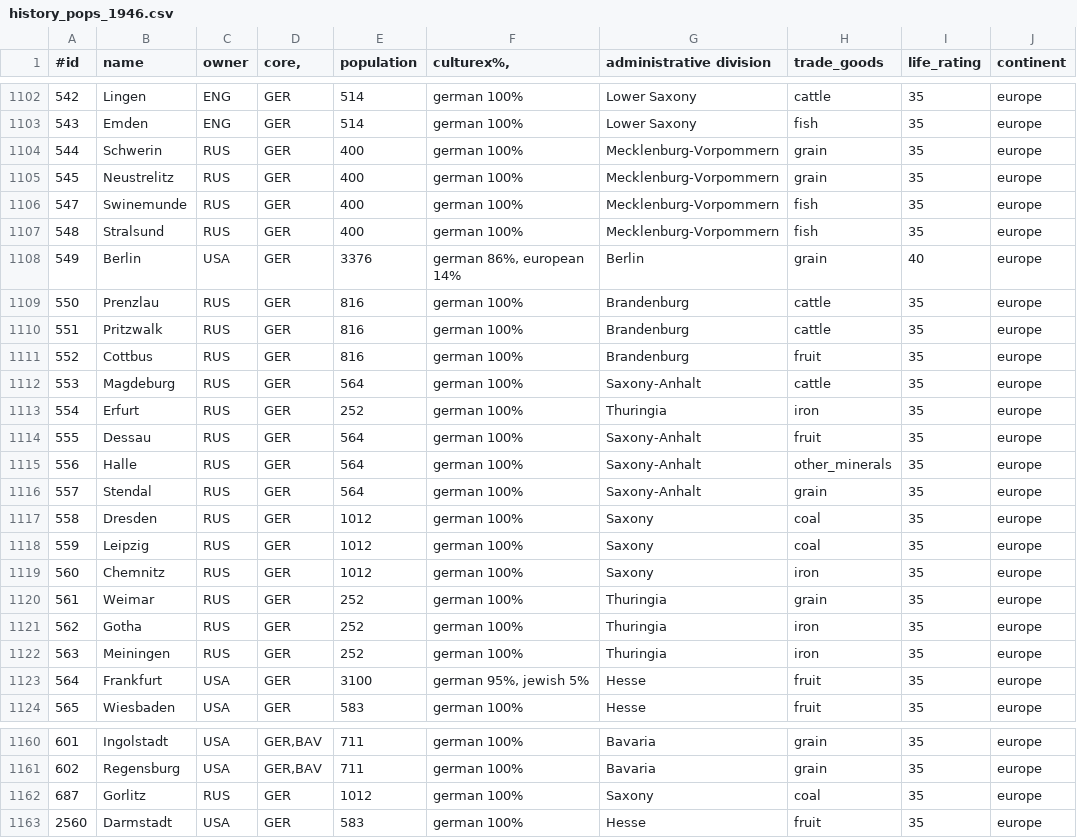
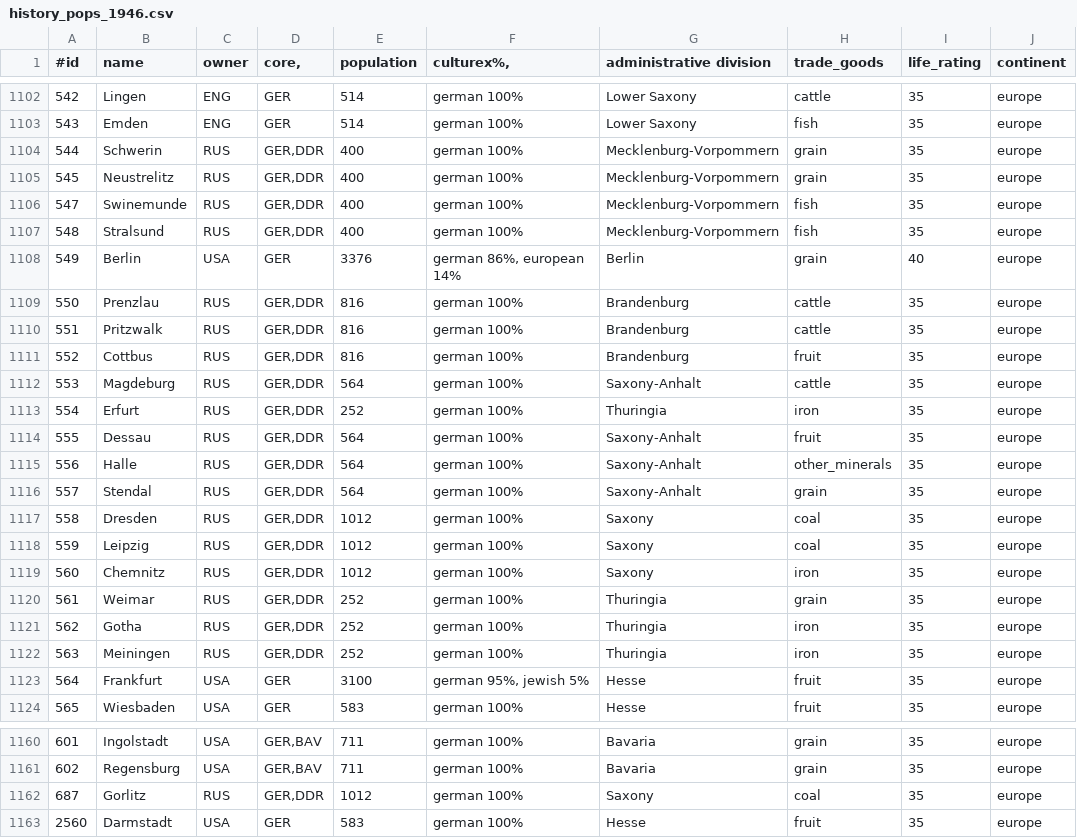
Before and after one commit to simsulla/nwomod, a CSV file: NWO/doc/history_pops_1946.csv, drawn as a sheet; only a part is shown, gaps mark what is left out.

Commit message:
#7. But it looks like we lost the East German cores.

```diff
--- a/NWO/doc/history_pops_1946.csv
+++ b/NWO/doc/history_pops_1946.csv
@@ -1103,21 +1103,21 @@
 543;Emden;ENG;GER;514;german 100%;Lower Saxony;fish;35;"europe"
-544;Schwerin;RUS;GER;400;german 100%;Mecklenburg-Vorpommern;grain;35;"europe"
-545;Neustrelitz;RUS;GER;400;german 100%;Mecklenburg-Vorpommern;grain;35;"europe"
-547;Swinemunde;RUS;GER;400;german 100%;Mecklenburg-Vorpommern;fish;35;"europe"
-548;Stralsund;RUS;GER;400;german 100%;Mecklenburg-Vorpommern;fish;35;"europe"
+544;Schwerin;RUS;GER,DDR;400;german 100%;Mecklenburg-Vorpommern;grain;35;"europe"
+545;Neustrelitz;RUS;GER,DDR;400;german 100%;Mecklenburg-Vorpommern;grain;35;"europe"
+547;Swinemunde;RUS;GER,DDR;400;german 100%;Mecklenburg-Vorpommern;fish;35;"europe"
+548;Stralsund;RUS;GER,DDR;400;german 100%;Mecklenburg-Vorpommern;fish;35;"europe"
 549;Berlin;USA;GER;3376;german 86%, european 14%;Berlin;grain;40;"europe"
-550;Prenzlau;RUS;GER;816;german 100%;Brandenburg;cattle;35;"europe"
-551;Pritzwalk;RUS;GER;816;german 100%;Brandenburg;cattle;35;"europe"
-552;Cottbus;RUS;GER;816;german 100%;Brandenburg;fruit;35;"europe"
-553;Magdeburg;RUS;GER;564;german 100%;Saxony-Anhalt;cattle;35;"europe"
-554;Erfurt;RUS;GER;252;german 100%;Thuringia;iron;35;"europe"
-555;Dessau;RUS;GER;564;german 100%;Saxony-Anhalt;fruit;35;"europe"
-556;Halle;RUS;GER;564;german 100%;Saxony-Anhalt;other_minerals;35;"europe"
-557;Stendal;RUS;GER;564;german 100%;Saxony-Anhalt;grain;35;"europe"
-558;Dresden;RUS;GER;1012;german 100%;Saxony;coal;35;"europe"
-559;Leipzig;RUS;GER;1012;german 100%;Saxony;coal;35;"europe"
-560;Chemnitz;RUS;GER;1012;german 100%;Saxony;iron;35;"europe"
-561;Weimar;RUS;GER;252;german 100%;Thuringia;grain;35;"europe"
-562;Gotha;RUS;GER;252;german 100%;Thuringia;iron;35;"europe"
-563;Meiningen;RUS;GER;252;german 100%;Thuringia;iron;35;"europe"
+550;Prenzlau;RUS;GER,DDR;816;german 100%;Brandenburg;cattle;35;"europe"
+551;Pritzwalk;RUS;GER,DDR;816;german 100%;Brandenburg;cattle;35;"europe"
+552;Cottbus;RUS;GER,DDR;816;german 100%;Brandenburg;fruit;35;"europe"
+553;Magdeburg;RUS;GER,DDR;564;german 100%;Saxony-Anhalt;cattle;35;"europe"
+554;Erfurt;RUS;GER,DDR;252;german 100%;Thuringia;iron;35;"europe"
+555;Dessau;RUS;GER,DDR;564;german 100%;Saxony-Anhalt;fruit;35;"europe"
+556;Halle;RUS;GER,DDR;564;german 100%;Saxony-Anhalt;other_minerals;35;"europe"
+557;Stendal;RUS;GER,DDR;564;german 100%;Saxony-Anhalt;grain;35;"europe"
+558;Dresden;RUS;GER,DDR;1012;german 100%;Saxony;coal;35;"europe"
+559;Leipzig;RUS;GER,DDR;1012;german 100%;Saxony;coal;35;"europe"
+560;Chemnitz;RUS;GER,DDR;1012;german 100%;Saxony;iron;35;"europe"
+561;Weimar;RUS;GER,DDR;252;german 100%;Thuringia;grain;35;"europe"
+562;Gotha;RUS;GER,DDR;252;german 100%;Thuringia;iron;35;"europe"
+563;Meiningen;RUS;GER,DDR;252;german 100%;Thuringia;iron;35;"europe"
 564;Frankfurt;USA;GER;3100;german 95%, jewish 5%;Hesse;fruit;35;"europe"
@@ -1161,3 +1161,3 @@
 602;Regensburg;USA;GER,BAV;711;german 100%;Bavaria;grain;35;"europe"
-687;Gorlitz;RUS;GER;1012;german 100%;Saxony;coal;35;"europe"
+687;Gorlitz;RUS;GER,DDR;1012;german 100%;Saxony;coal;35;"europe"
 2560;Darmstadt;USA;GER;583;german 100%;Hesse;fruit;35;"europe"
```
Also changed, not shown: 19 other files.
